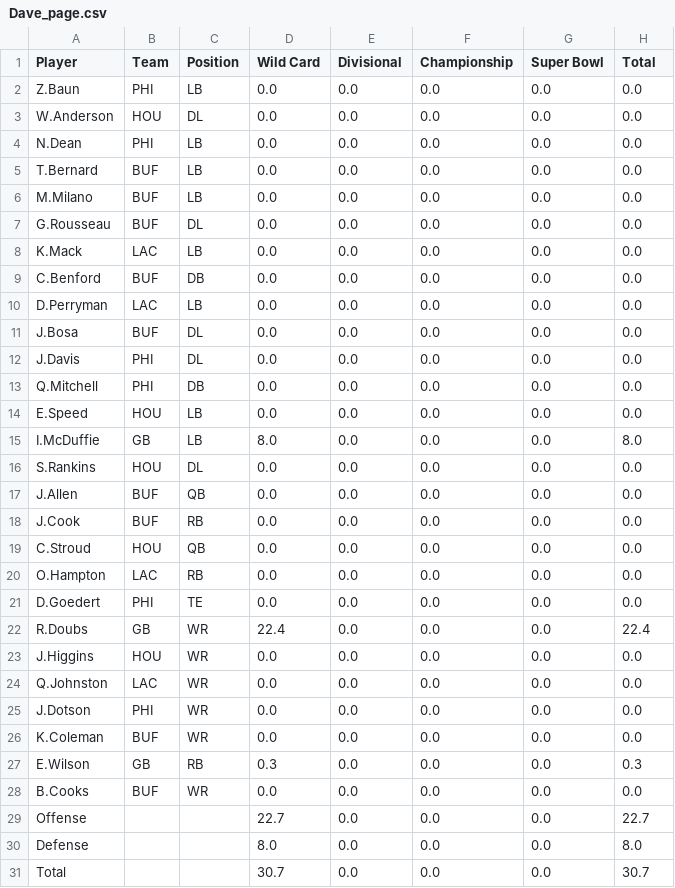
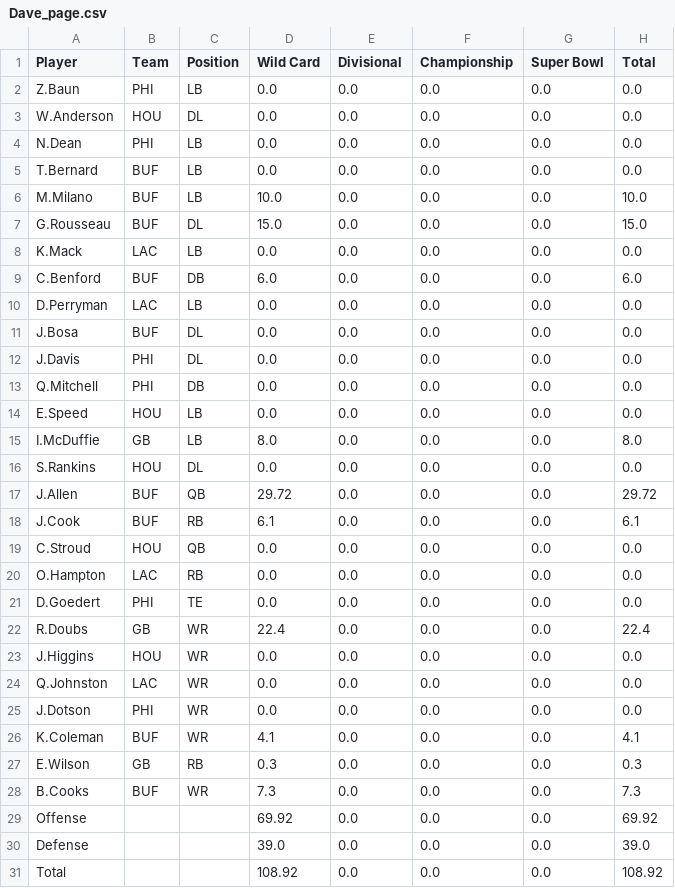
Before and after one commit to ethanewing1/playoff_league_app, a CSV file: league_pages/Dave_page.csv, drawn as a sheet.

```diff
--- a/league_pages/Dave_page.csv
+++ b/league_pages/Dave_page.csv
@@ -5,6 +5,6 @@ N.Dean,PHI,LB,0.0,0.0,0.0,0.0,0.0
 T.Bernard,BUF,LB,0.0,0.0,0.0,0.0,0.0
-M.Milano,BUF,LB,0.0,0.0,0.0,0.0,0.0
-G.Rousseau,BUF,DL,0.0,0.0,0.0,0.0,0.0
+M.Milano,BUF,LB,10.0,0.0,0.0,0.0,10.0
+G.Rousseau,BUF,DL,15.0,0.0,0.0,0.0,15.0
 K.Mack,LAC,LB,0.0,0.0,0.0,0.0,0.0
-C.Benford,BUF,DB,0.0,0.0,0.0,0.0,0.0
+C.Benford,BUF,DB,6.0,0.0,0.0,0.0,6.0
 D.Perryman,LAC,LB,0.0,0.0,0.0,0.0,0.0
@@ -16,4 +16,4 @@ I.McDuffie,GB,LB,8.0,0.0,0.0,0.0,8.0
 S.Rankins,HOU,DL,0.0,0.0,0.0,0.0,0.0
-J.Allen,BUF,QB,0.0,0.0,0.0,0.0,0.0
-J.Cook,BUF,RB,0.0,0.0,0.0,0.0,0.0
+J.Allen,BUF,QB,29.72,0.0,0.0,0.0,29.72
+J.Cook,BUF,RB,6.1,0.0,0.0,0.0,6.1
 C.Stroud,HOU,QB,0.0,0.0,0.0,0.0,0.0
@@ -25,7 +25,7 @@ Q.Johnston,LAC,WR,0.0,0.0,0.0,0.0,0.0
 J.Dotson,PHI,WR,0.0,0.0,0.0,0.0,0.0
-K.Coleman,BUF,WR,0.0,0.0,0.0,0.0,0.0
+K.Coleman,BUF,WR,4.1,0.0,0.0,0.0,4.1
 E.Wilson,GB,RB,0.3,0.0,0.0,0.0,0.3
-B.Cooks,BUF,WR,0.0,0.0,0.0,0.0,0.0
-Offense,,,22.7,0.0,0.0,0.0,22.7
-Defense,,,8.0,0.0,0.0,0.0,8.0
-Total,,,30.7,0.0,0.0,0.0,30.7
+B.Cooks,BUF,WR,7.3,0.0,0.0,0.0,7.3
+Offense,,,69.92,0.0,0.0,0.0,69.92
+Defense,,,39.0,0.0,0.0,0.0,39.0
+Total,,,108.92,0.0,0.0,0.0,108.92
```
Also changed, not shown: league_pages/Blake_page.csv, league_pages/Crum_page.csv, 10 other files.
